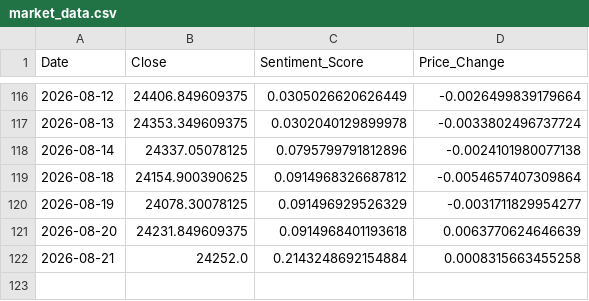
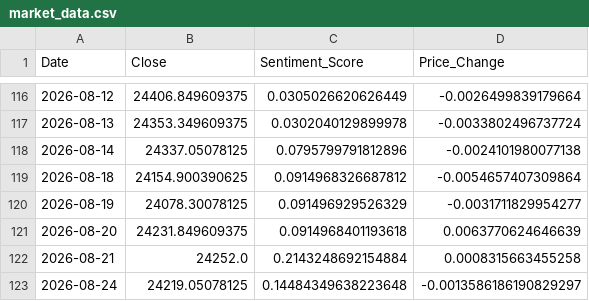
Before and after one commit to Sims9218/NIFTY50-Sentiment-Analyzer, a CSV file: market_data.csv, drawn as a sheet; only a part is shown, gaps mark what is left out.

```diff
--- a/market_data.csv
+++ b/market_data.csv
@@ -122 +122,2 @@ Date,Close,Sentiment_Score,Price_Change
 2026-08-21,24252.0,0.2143248692154884,0.0008315663455258
+2026-08-24,24219.05078125,0.14484349638223648,-0.0013586186190829297
```
Also changed, not shown: 1 other file.
